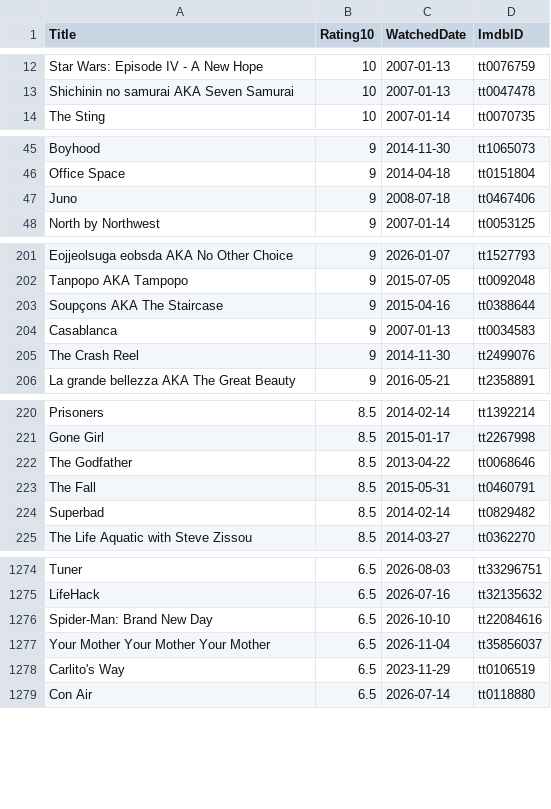
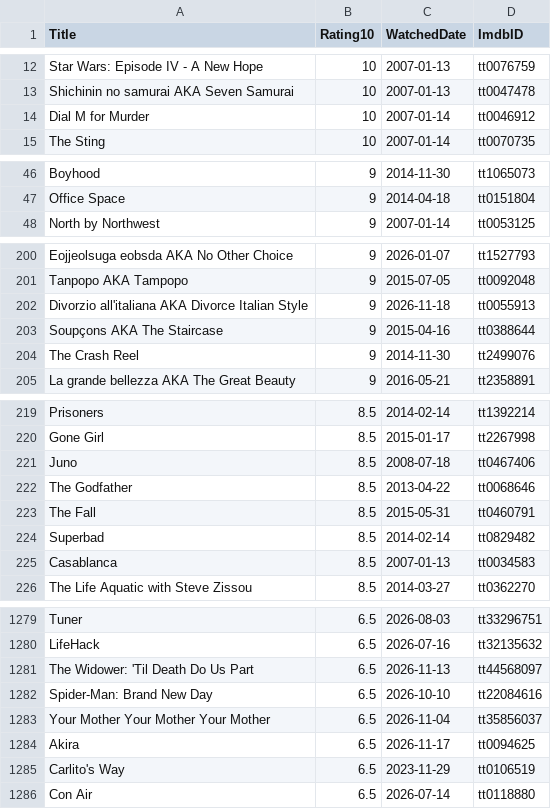
Before and after one commit to niddy1/viewings, a CSV file: data/ratings.csv, drawn as a sheet; only a part is shown, gaps mark what is left out; the diff covers the shown part only.

```diff
--- a/data/ratings.csv
+++ b/data/ratings.csv
@@ -13,2 +13,3 @@ Title, Rating10, WatchedDate, ImdbID
 "Shichinin no samurai AKA Seven Samurai","10","2007-01-13","tt0047478"
+"Dial M for Murder","10","2007-01-14","tt0046912"
 "The Sting","10","2007-01-14","tt0070735"
@@ -46,3 +47,2 @@ Title, Rating10, WatchedDate, ImdbID
 "Office Space","9","2014-04-18","tt0151804"
-"Juno","9","2008-07-18","tt0467406"
 "North by Northwest","9","2007-01-14","tt0053125"
@@ -202,4 +201,4 @@ Title, Rating10, WatchedDate, ImdbID
 "Tanpopo AKA Tampopo","9","2015-07-05","tt0092048"
+"Divorzio all'italiana AKA Divorce Italian Style","9","2026-11-18","tt0055913"
 "Soupçons AKA The Staircase","9","2015-04-16","tt0388644"
-"Casablanca","9","2007-01-13","tt0034583"
 "The Crash Reel","9","2014-11-30","tt2499076"
@@ -221,2 +220,3 @@ Title, Rating10, WatchedDate, ImdbID
 "Gone Girl","8.5","2015-01-17","tt2267998"
+"Juno","8.5","2008-07-18","tt0467406"
 "The Godfather","8.5","2013-04-22","tt0068646"
@@ -224,2 +224,3 @@ Title, Rating10, WatchedDate, ImdbID
 "Superbad","8.5","2014-02-14","tt0829482"
+"Casablanca","8.5","2007-01-13","tt0034583"
 "The Life Aquatic with Steve Zissou","8.5","2014-03-27","tt0362270"
@@ -1275,4 +1280,6 @@ Title, Rating10, WatchedDate, ImdbID
 "LifeHack","6.5","2026-07-16","tt32135632"
+"The Widower: 'Til Death Do Us Part","6.5","2026-11-13","tt44568097"
 "Spider-Man: Brand New Day","6.5","2026-10-10","tt22084616"
 "Your Mother Your Mother Your Mother","6.5","2026-11-04","tt35856037"
+"Akira","6.5","2026-11-17","tt0094625"
 "Carlito's Way","6.5","2023-11-29","tt0106519"
```
Also changed, not shown: 6 added rows, 3 removed rows and 2 edited cells elsewhere in this file, 3 other files.
